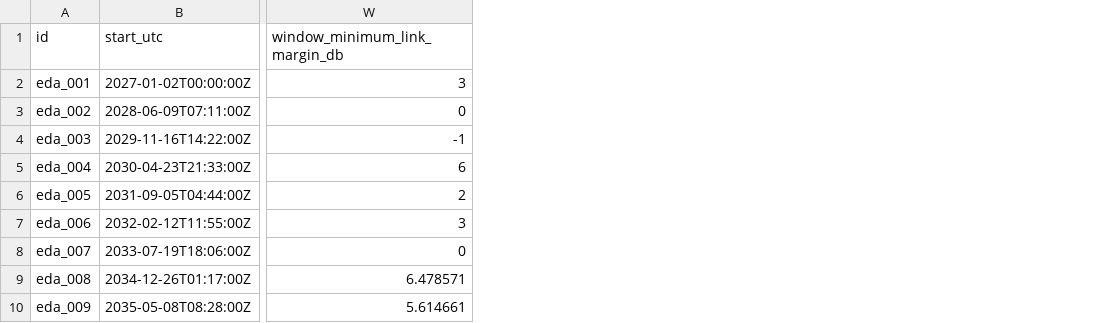
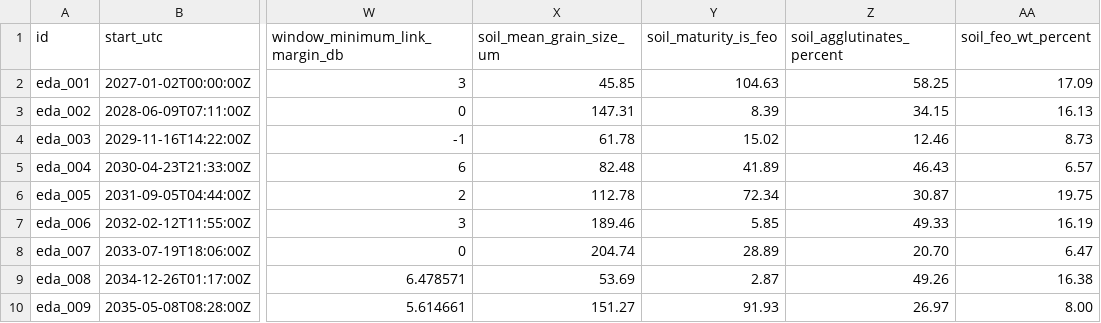
Before and after one commit to LRXA2/NASA-Space-Apps-Challenge-2026, a CSV file: darrel stuff/env_pipeline/sample_input.csv, drawn as a sheet; only a part is shown, gaps mark what is left out; the diff names each change by its address in the sheet, - before the commit and + after, or states it on an @@ line.

Commit message:
[Env Pipeline Soil] - Added Soil EDA - Added soil variability to the pipeline

```diff
--- a/darrel stuff/env_pipeline/sample_input.csv
+++ b/darrel stuff/env_pipeline/sample_input.csv
+column X (soil_mean_grain_size_um), rows 2-10: 45.85 | 147.31 | 61.78 | 82.48 | 112.78 | 189.46 | 204.74 | 53.69 | 151.27
+column Y (soil_maturity_is_feo), rows 2-10: 104.63 | 8.39 | 15.02 | 41.89 | 72.34 | 5.85 | 28.89 | 2.87 | 91.93
+column Z (soil_agglutinates_percent), rows 2-10: 58.25 | 34.15 | 12.46 | 46.43 | 30.87 | 49.33 | 20.70 | 49.26 | 26.97
+column AA (soil_feo_wt_percent), rows 2-10: 17.09 | 16.13 | 8.73 | 6.57 | 19.75 | 16.19 | 6.47 | 16.38 | 8.00
```
Also changed, not shown: 17 other files.
